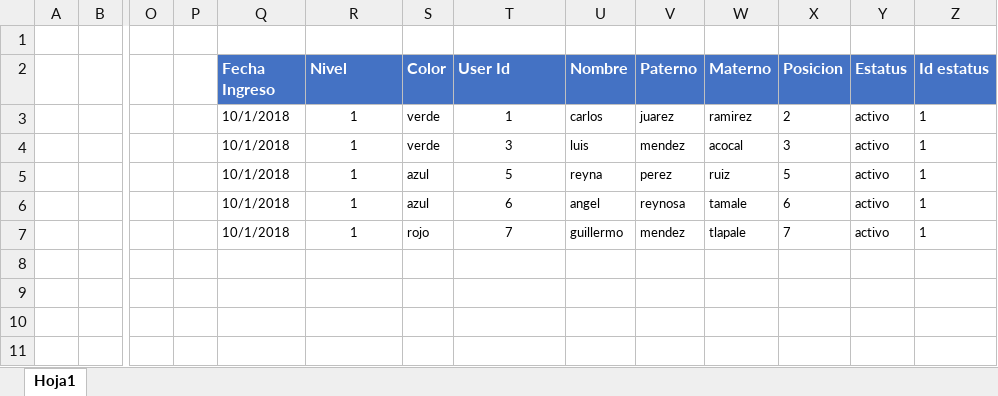
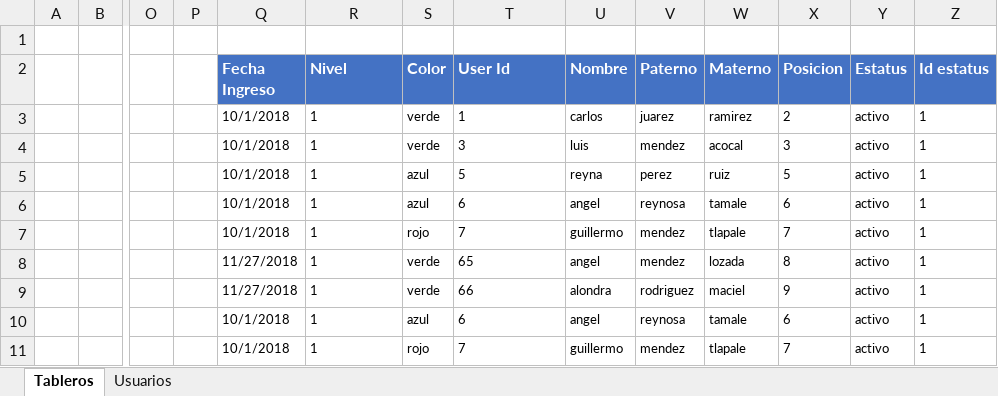
Before and after one commit to c-rlos/panels, an Excel workbook: panels.xlsm, sheet Tableros, drawn as a sheet; only a part is shown, gaps mark what is left out; values as stored, in another font and other column widths than the file's, no borders; charts and pictures not drawn; rows hold the shown columns only; the diff names each change by its address in the sheet, - before the commit and + after, or states it on an @@ line.

```diff
--- a/panels.xlsm (sheet Tableros)
+++ b/panels.xlsm (sheet Tableros)
-sheet tab: Hoja1
+sheet tab: Tableros
+sheet tab: Usuarios
-R3:R7 alignment: center
+R3:R7 alignment: left
-T3:T7 alignment: center
+T3:T7 alignment: left
+row 8:  |  |  |  | 11/27/2018 | 1 | verde | 65 | angel | mendez | lozada | 8 | activo | 1
+row 9:  |  |  |  | 11/27/2018 | 1 | verde | 66 | alondra | rodriguez | maciel | 9 | activo | 1
+row 10:  |  |  |  | 10/1/2018 | 1 | azul | 6 | angel | reynosa | tamale | 6 | activo | 1
+row 11:  |  |  |  | 10/1/2018 | 1 | rojo | 7 | guillermo | mendez | tlapale | 7 | activo | 1
```
Also changed, not shown: charts or pictures, 1 other file.
